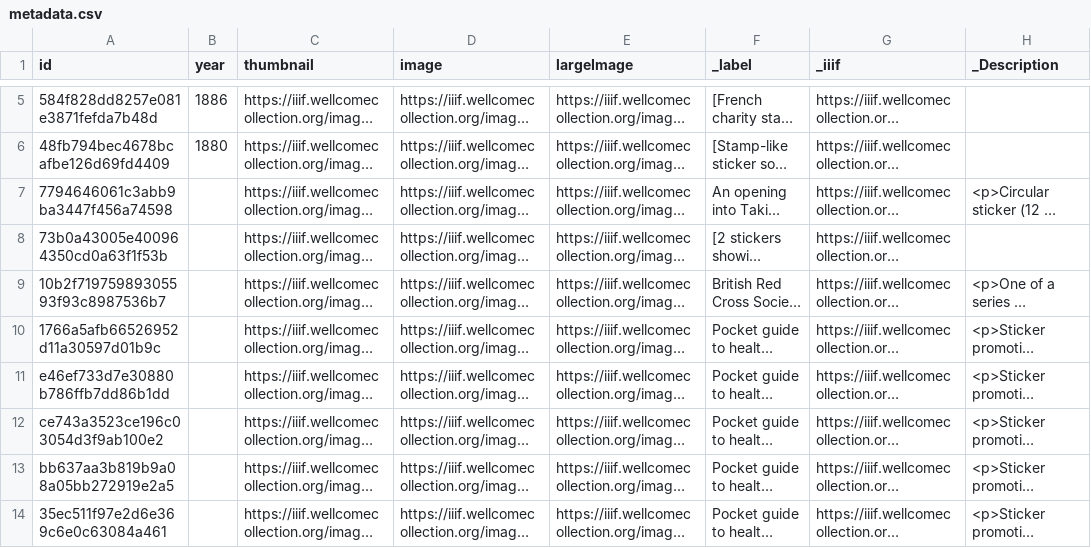
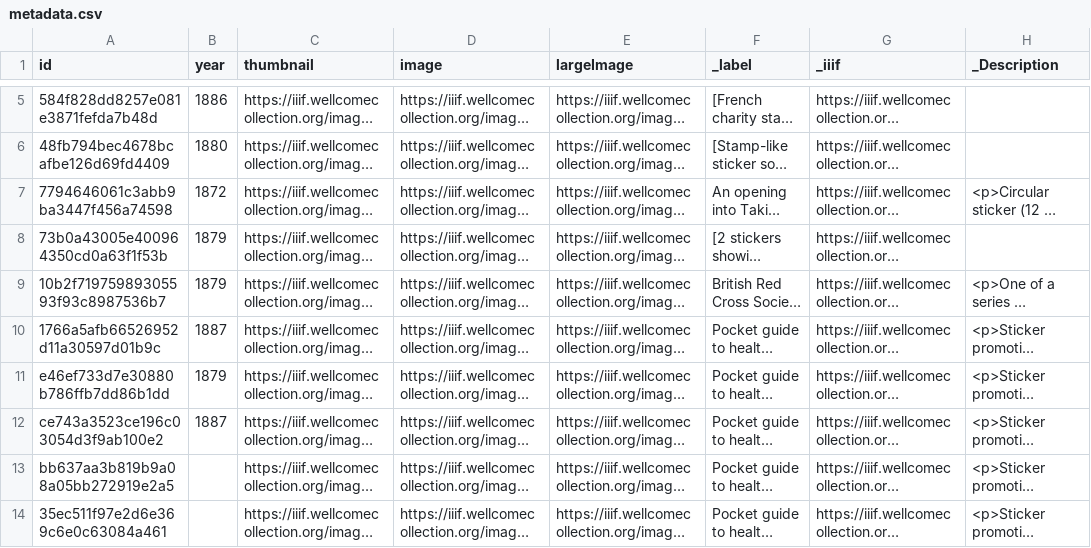
Before and after one commit to funkosaur/makingvisible2, a CSV file: public/data/long-hospital/metadata.csv, drawn as a sheet; only a part is shown, gaps mark what is left out; long unchanged cells end in …; the diff names each change by its address in the sheet, - before the commit and + after, or states it on an @@ line.

Commit message:
added options for the layout and updated years on the timeline

```diff
--- a/public/data/long-hospital/metadata.csv
+++ b/public/data/long-hospital/metadata.csv
-B7 (year): (empty)
+B7 (year): 1872
-B8:B9 (year): (empty)
+B8:B9 (year): 1879
-B10 (year): (empty)
+B10 (year): 1887
-B11 (year): (empty)
+B11 (year): 1879
-B12 (year): (empty)
+B12 (year): 1887
```
Also changed, not shown: 1 other file.
